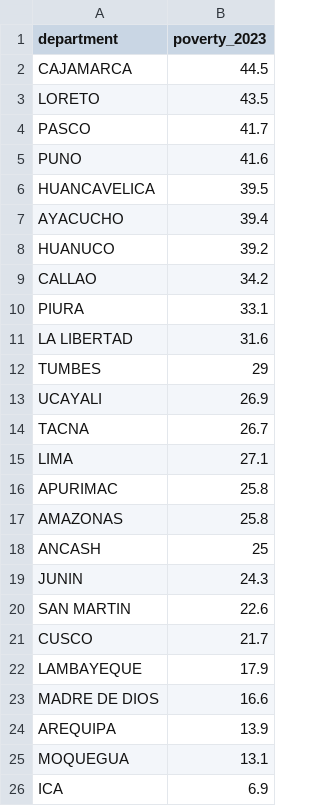
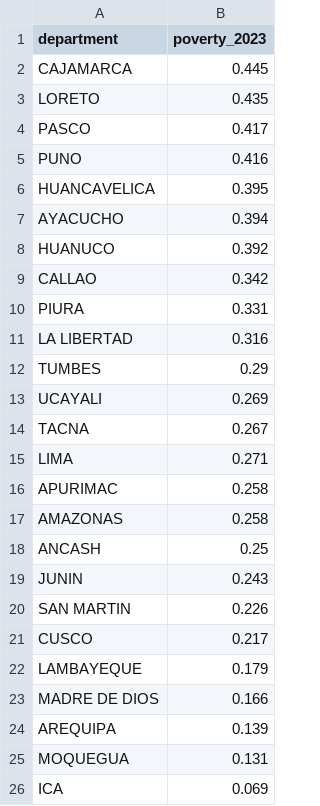
Before and after one commit to GiovanadelaCruz/GiovanadelaCruz.github.io, a CSV file: w7_data_poverty.csv, drawn as a sheet.

```diff
--- a/w7_data_poverty.csv
+++ b/w7_data_poverty.csv
@@ -1,26 +1,26 @@
 department,poverty_2023
-CAJAMARCA,44.5
-LORETO,43.5
-PASCO,41.7
-PUNO,41.6
-HUANCAVELICA,39.5
-AYACUCHO,39.4
-HUANUCO,39.2
-CALLAO,34.2
-PIURA,33.1
-LA LIBERTAD,31.6
-TUMBES,29
-UCAYALI,26.9
-TACNA,26.7
-LIMA,27.1
-APURIMAC,25.8
-AMAZONAS,25.8
-ANCASH,25
-JUNIN,24.3
-SAN MARTIN,22.6
-CUSCO,21.7
-LAMBAYEQUE,17.9
-MADRE DE DIOS,16.6
-AREQUIPA,13.9
-MOQUEGUA,13.1
-ICA,6.9
+CAJAMARCA,0.445
+LORETO,0.435
+PASCO,0.417
+PUNO,0.416
+HUANCAVELICA,0.395
+AYACUCHO,0.394
+HUANUCO,0.392
+CALLAO,0.342
+PIURA,0.331
+LA LIBERTAD,0.316
+TUMBES,0.29
+UCAYALI,0.269
+TACNA,0.267
+LIMA,0.271
+APURIMAC,0.258
+AMAZONAS,0.258
+ANCASH,0.25
+JUNIN,0.243
+SAN MARTIN,0.226
+CUSCO,0.217
+LAMBAYEQUE,0.179
+MADRE DE DIOS,0.166
+AREQUIPA,0.139
+MOQUEGUA,0.131
+ICA,0.069
```
Also changed, not shown: 1 other file.
